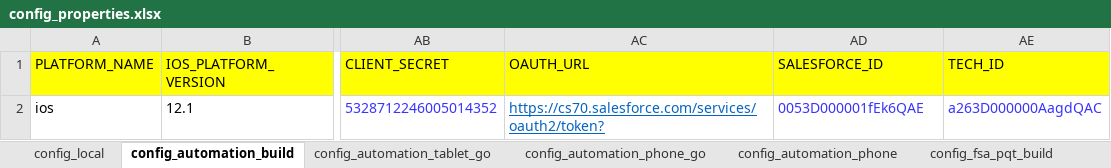
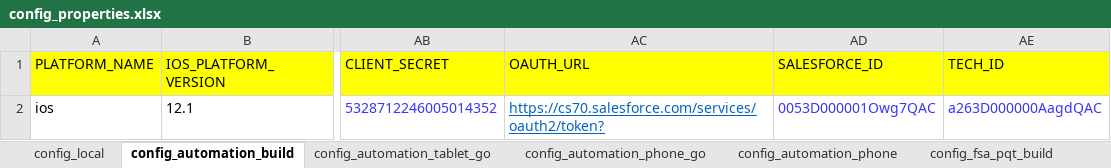
Before and after one commit to svmx-amresh-kumar/SVMX_Catalyst, an Excel workbook: fsaautomation/resources/config_properties.xlsx, sheet config_automation_build, drawn as a sheet; only a part is shown, gaps mark what is left out; values as stored, in another font and other column widths than the file's, no borders; the diff names each change by its address in the sheet, - before the commit and + after, or states it on an @@ line.

```diff
--- a/fsaautomation/resources/config_properties.xlsx (sheet config_automation_build)
+++ b/fsaautomation/resources/config_properties.xlsx (sheet config_automation_build)
-AD2 (SALESFORCE_ID): 0053D000001fEk6QAE
+AD2 (SALESFORCE_ID): 0053D000001Owg7QAC
```
Also changed, not shown: sheet config_automation_phone_go, sheet config_fsa_track_build, sheet config_fsa_pqt_build, 2 other files.
